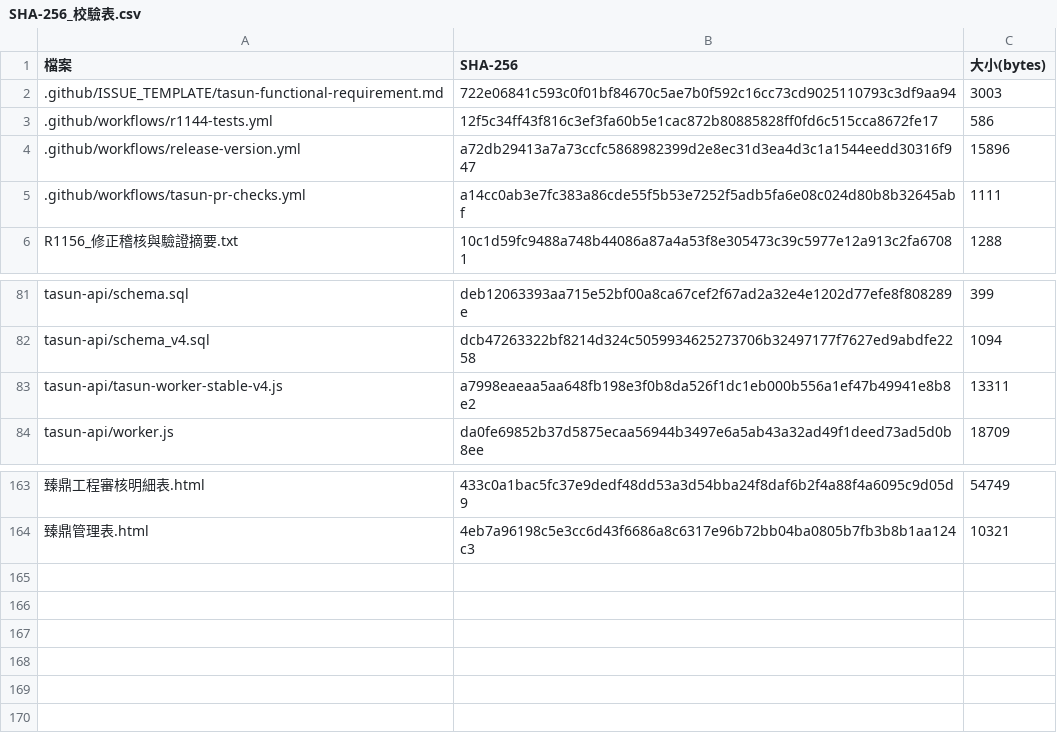
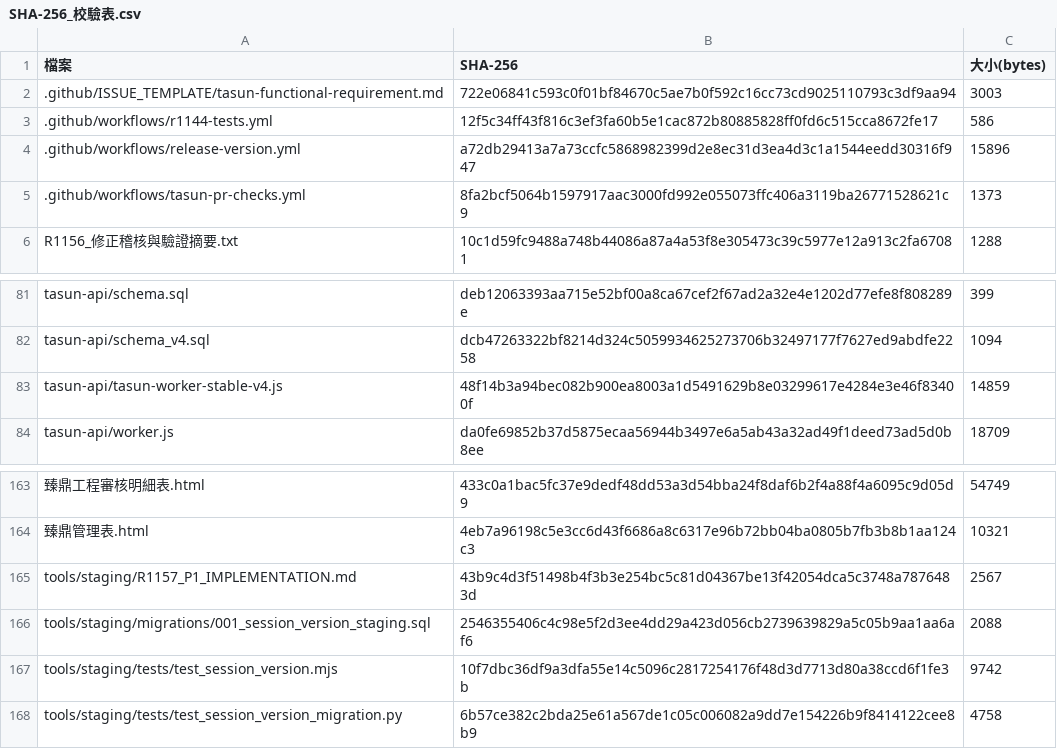
Before and after one commit to Wutasun/Tasun, a CSV file: SHA-256_校驗表.csv, drawn as a sheet; only a part is shown, gaps mark what is left out; the diff names each change by its address in the sheet, - before the commit and + after, or states it on an @@ line.

Commit message:
fix(r1157-p1): stage-only Session Version revocation TDD and migration (no deploy)

```diff
--- a/SHA-256_校驗表.csv
+++ b/SHA-256_校驗表.csv
-B5 (SHA-256): a14cc0ab3e7fc383a86cde55f5b53e7252f5adb5fa6e08c024d80b8b32645abf
+B5 (SHA-256): 8fa2bcf5064b1597917aac3000fd992e055073ffc406a3119ba26771528621c9
-C5 (大小(bytes)): 1111
+C5 (大小(bytes)): 1373
-B83 (SHA-256): a7998eaeaa5aa648fb198e3f0b8da526f1dc1eb000b556a1ef47b49941e8b8e2
+B83 (SHA-256): 48f14b3a94bec082b900ea8003a1d5491629b8e03299617e4284e3e46f83400f
-C83 (大小(bytes)): 13311
+C83 (大小(bytes)): 14859
+row 165: tools/staging/R1157_P1_IMPLEMENTATION.md | 43b9c4d3f51498b4f3b3e254bc5c81d04367be13f42054dca5c3748a7876483d | 2567
+row 166: tools/staging/migrations/001_session_version_staging.sql | 2546355406c4c98e5f2d3ee4dd29a423d056cb2739639829a5c05b9aa1aa6af6 | 2088
+row 167: tools/staging/tests/test_session_version.mjs | 10f7dbc36df9a3dfa55e14c5096c2817254176f48d3d7713d80a38ccd6f1fe3b | 9742
+row 168: tools/staging/tests/test_session_version_migration.py | 6b57ce382c2bda25e61a567de1c05c006082a9dd7e154226b9f8414122cee8b9 | 4758
```
Also changed, not shown: 6 other files.
